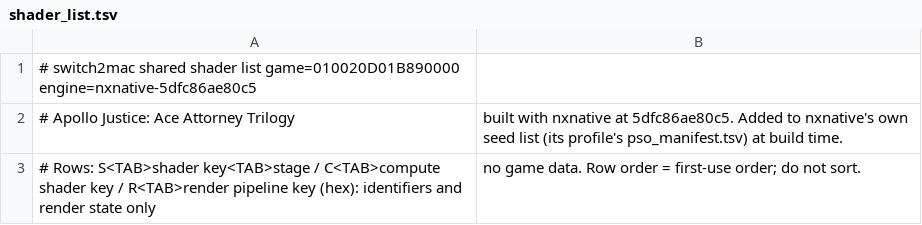
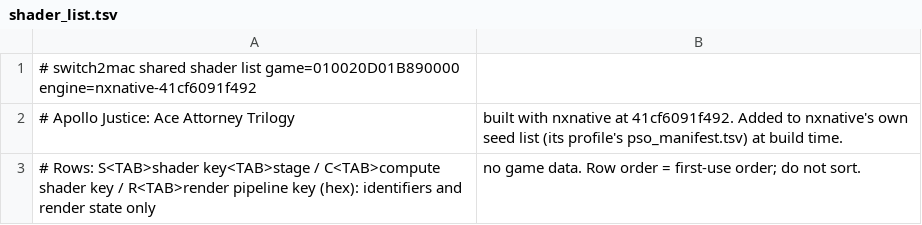
Before and after one commit to IT-Kwj/hermit, a TSV file: games/apollo-justice-ace-attorney-trilogy/shader_list.tsv, drawn as a sheet.

```diff
--- a/games/apollo-justice-ace-attorney-trilogy/shader_list.tsv
+++ b/games/apollo-justice-ace-attorney-trilogy/shader_list.tsv
@@ -1,3 +1,3 @@
-# switch2mac shared shader list	game=010020D01B890000	engine=nxnative-5dfc86ae80c5
-# Apollo Justice: Ace Attorney Trilogy, built with nxnative at 5dfc86ae80c5. Added to nxnative's own seed list (its profile's pso_manifest.tsv) at build time.
+# switch2mac shared shader list	game=010020D01B890000	engine=nxnative-41cf6091f492
+# Apollo Justice: Ace Attorney Trilogy, built with nxnative at 41cf6091f492. Added to nxnative's own seed list (its profile's pso_manifest.tsv) at build time.
 # Rows: S<TAB>shader key<TAB>stage / C<TAB>compute shader key / R<TAB>render pipeline key (hex): identifiers and render state only, no game data. Row order = first-use order; do not sort.
```
Also changed, not shown: 2 other files.
